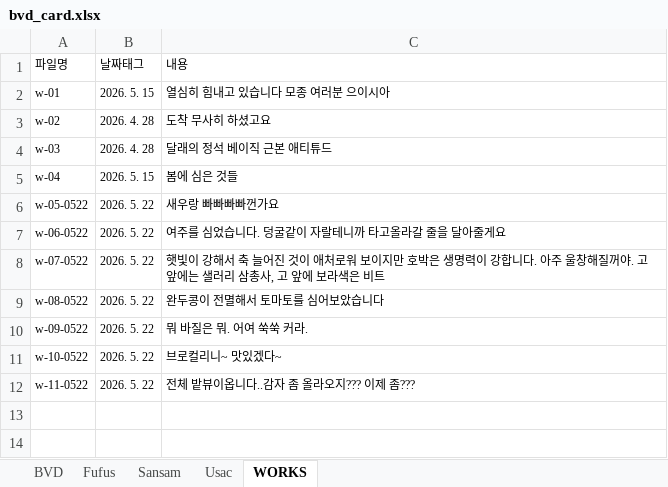
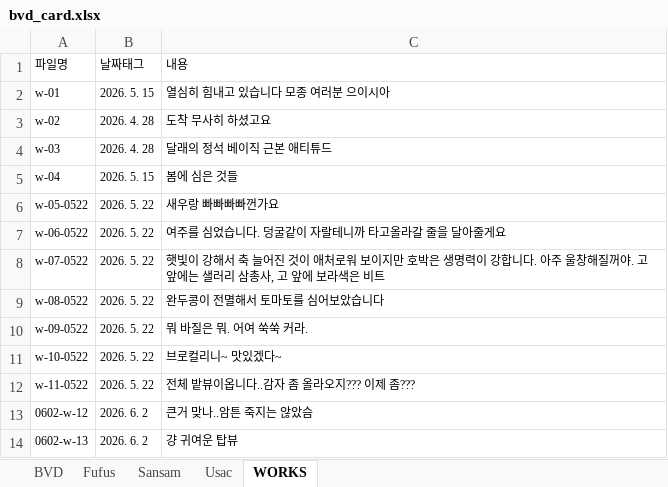
Before and after one commit to giinhan/bvd2026, an Excel workbook: txt/bvd_card.xlsx, sheet WORKS, drawn as a sheet; values as stored, in another font and other column widths than the file's, no borders; the diff names each change by its address in the sheet, - before the commit and + after, or states it on an @@ line.

```diff
--- a/txt/bvd_card.xlsx (sheet WORKS)
+++ b/txt/bvd_card.xlsx (sheet WORKS)
+row 13: 0602-w-12 | 2026. 6. 2 | 큰거 맞나..암튼 죽지는 않았슴
+row 14: 0602-w-13 | 2026. 6. 2 | 걍 귀여운 탑뷰
```
Also changed, not shown: sheet Sansam, sheet Fufus, sheet BVD, 24 other files.
